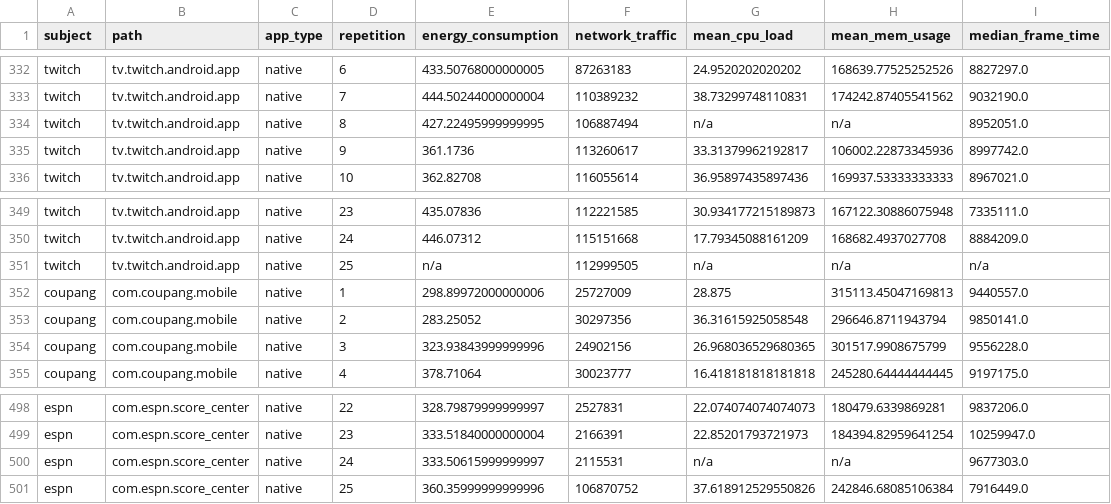
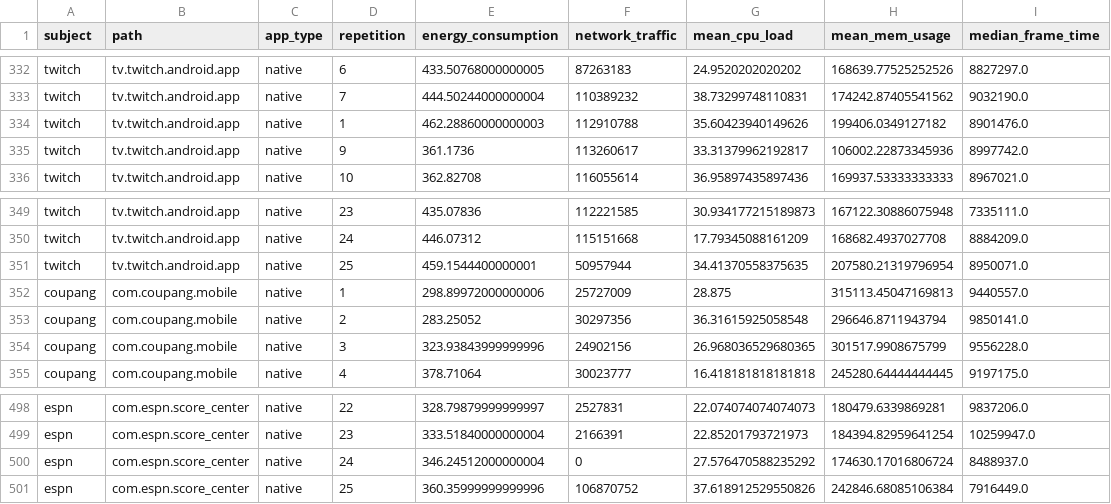
Before and after one commit to luoabd/VU-2022-Greenlab, a CSV file: data_analysis/experiment_results.csv, drawn as a sheet; only a part is shown, gaps mark what is left out.

Commit message:
Update results

```diff
--- a/data_analysis/experiment_results.csv
+++ b/data_analysis/experiment_results.csv
@@ -333,3 +333,3 @@ twitch,tv.twitch.android.app,native,6,433.50768000000005,87263183,24.95202020202
 twitch,tv.twitch.android.app,native,7,444.50244000000004,110389232,38.73299748110831,174242.87405541562,9032190.0
-twitch,tv.twitch.android.app,native,8,427.22495999999995,106887494,n/a,n/a,8952051.0
+twitch,tv.twitch.android.app,native,1,462.28860000000003,112910788,35.60423940149626,199406.0349127182,8901476.0
 twitch,tv.twitch.android.app,native,9,361.1736,113260617,33.31379962192817,106002.22873345936,8997742.0
@@ -350,3 +350,3 @@ twitch,tv.twitch.android.app,native,23,435.07836,112221585,30.934177215189873,16
 twitch,tv.twitch.android.app,native,24,446.07312,115151668,17.79345088161209,168682.4937027708,8884209.0
-twitch,tv.twitch.android.app,native,25,n/a,112999505,n/a,n/a,n/a
+twitch,tv.twitch.android.app,native,25,459.1544400000001,50957944,34.41370558375635,207580.21319796954,8950071.0
 coupang,com.coupang.mobile,native,1,298.89972000000006,25727009,28.875,315113.45047169813,9440557.0
@@ -499,3 +499,3 @@ espn,com.espn.score_center,native,22,328.79879999999997,2527831,22.0740740740740
 espn,com.espn.score_center,native,23,333.51840000000004,2166391,22.85201793721973,184394.82959641254,10259947.0
-espn,com.espn.score_center,native,24,333.50615999999997,2115531,n/a,n/a,9677303.0
+espn,com.espn.score_center,native,24,346.24512000000004,0,27.576470588235292,174630.17016806724,8488937.0
 espn,com.espn.score_center,native,25,360.35999999999996,106870752,37.618912529550826,242846.68085106384,7916449.0
```
Also changed, not shown: 1 other file.
